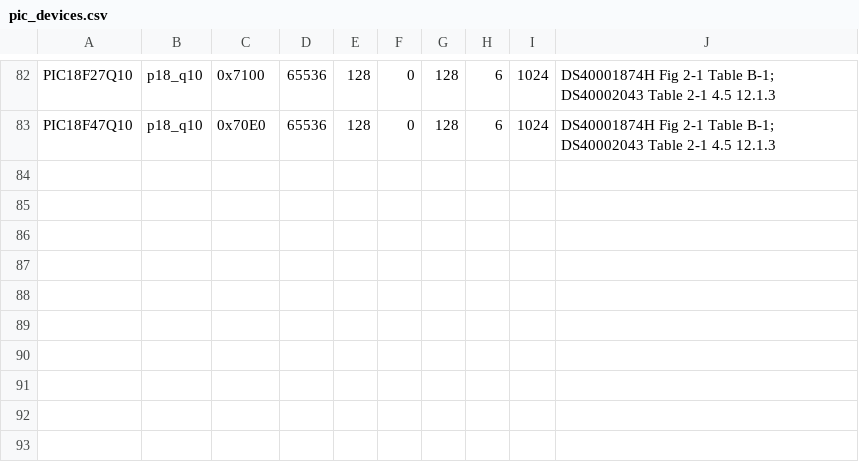
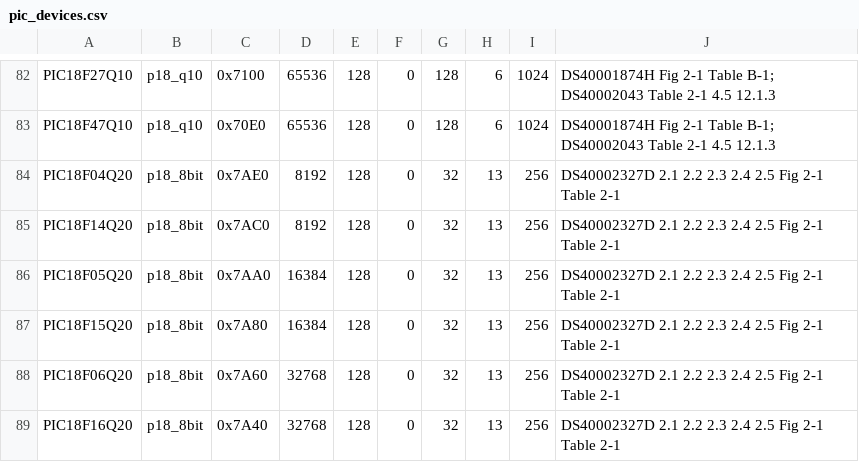
Before and after one commit to garyPenhook/PIC-Programmer, a CSV file: data/pic_devices.csv, drawn as a sheet; only a part is shown, gaps mark what is left out; the diff names each change by its address in the sheet, - before the commit and + after, or states it on an @@ line.

```diff
--- a/data/pic_devices.csv
+++ b/data/pic_devices.csv
+row 84: PIC18F04Q20 | p18_8bit | 0x7AE0 | 8192 | 128 | 0 | 32 | 13 | 256 | DS40002327D 2.1 2.2 2.3 2.4 2.5 Fig 2-1 Table 2-1
+row 85: PIC18F14Q20 | p18_8bit | 0x7AC0 | 8192 | 128 | 0 | 32 | 13 | 256 | DS40002327D 2.1 2.2 2.3 2.4 2.5 Fig 2-1 Table 2-1
+row 86: PIC18F05Q20 | p18_8bit | 0x7AA0 | 16384 | 128 | 0 | 32 | 13 | 256 | DS40002327D 2.1 2.2 2.3 2.4 2.5 Fig 2-1 Table 2-1
+row 87: PIC18F15Q20 | p18_8bit | 0x7A80 | 16384 | 128 | 0 | 32 | 13 | 256 | DS40002327D 2.1 2.2 2.3 2.4 2.5 Fig 2-1 Table 2-1
+row 88: PIC18F06Q20 | p18_8bit | 0x7A60 | 32768 | 128 | 0 | 32 | 13 | 256 | DS40002327D 2.1 2.2 2.3 2.4 2.5 Fig 2-1 Table 2-1
+row 89: PIC18F16Q20 | p18_8bit | 0x7A40 | 32768 | 128 | 0 | 32 | 13 | 256 | DS40002327D 2.1 2.2 2.3 2.4 2.5 Fig 2-1 Table 2-1
```
Also changed, not shown: data/pic_config_bits.csv, 8 other files.
